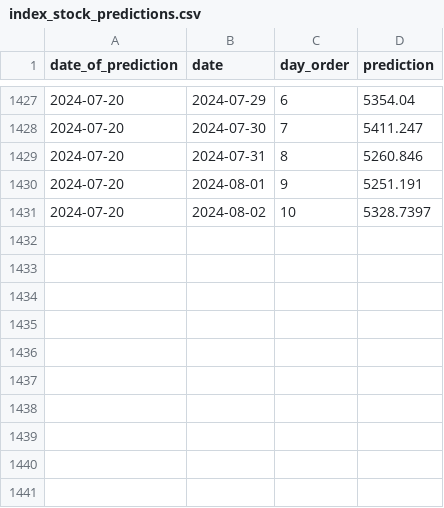
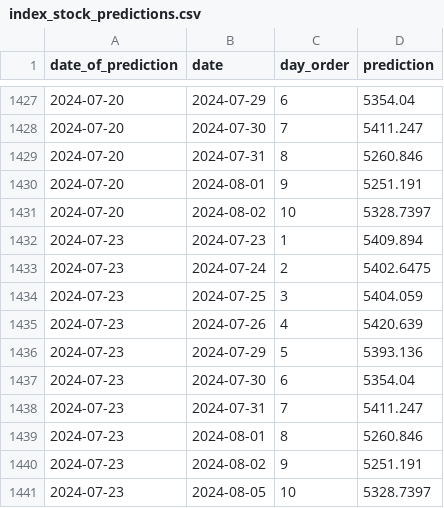
Before and after one commit to RozumDoKapsy/stock-price-prediction, a CSV file: bucket/data/index_stock_predictions.csv, drawn as a sheet; only a part is shown, gaps mark what is left out.

```diff
--- a/bucket/data/index_stock_predictions.csv
+++ b/bucket/data/index_stock_predictions.csv
@@ -1431 +1431,11 @@ date_of_prediction,date,day_order,prediction
 2024-07-20,2024-08-02,10,5328.7397
+2024-07-23,2024-07-23,1,5409.894
+2024-07-23,2024-07-24,2,5402.6475
+2024-07-23,2024-07-25,3,5404.059
+2024-07-23,2024-07-26,4,5420.639
+2024-07-23,2024-07-29,5,5393.136
+2024-07-23,2024-07-30,6,5354.04
+2024-07-23,2024-07-31,7,5411.247
+2024-07-23,2024-08-01,8,5260.846
+2024-07-23,2024-08-02,9,5251.191
+2024-07-23,2024-08-05,10,5328.7397
```
